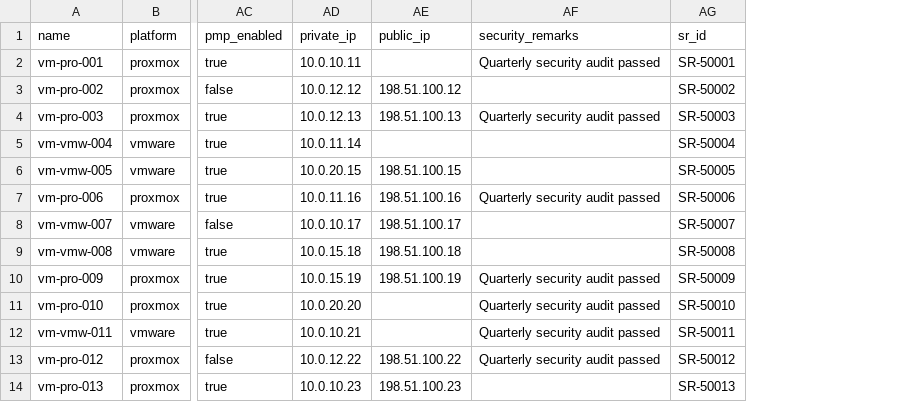
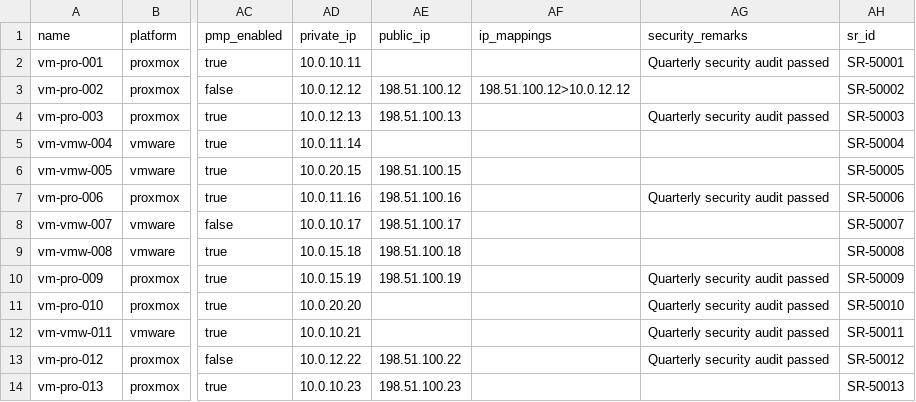
Before and after one commit to tejasach06/InventoryMGR, a CSV file: sample-import.csv, drawn as a sheet; only a part is shown, gaps mark what is left out; the diff names each change by its address in the sheet, - before the commit and + after, or states it on an @@ line.

Commit message:
feat(inventory): vm public-to-private ip mappings and security protections (#72)
* feat(inventory): vm public-to-private ip mappings persistence and api

* feat(frontend): vm public-to-private ip mappings ui and documentation

* feat(inventory): vm public-to-private ip mappings csv preview, commit and export

* fix(inventory): parent vm write locking, bounded mapping limits and transactional audit events

* fix(imports): return conflict when target vm is deleted between preview and commit

* fix(security): network preconditions, staged commit revalidation, and ipv4 endpoint checks

* test(parity): re-baseline http fixtures for vm ip_mappings and network preconditions

* test(e2e): increase login redirect timeout under load in visual reports

* fix(inventory): prevent duplicate networks of linked endpoints and validate csv mapping errors

```diff
--- a/sample-import.csv
+++ b/sample-import.csv
+column AF (ip_mappings), row 3: 198.51.100.12>10.0.12.12
```
Also changed, not shown: 33 other files.
